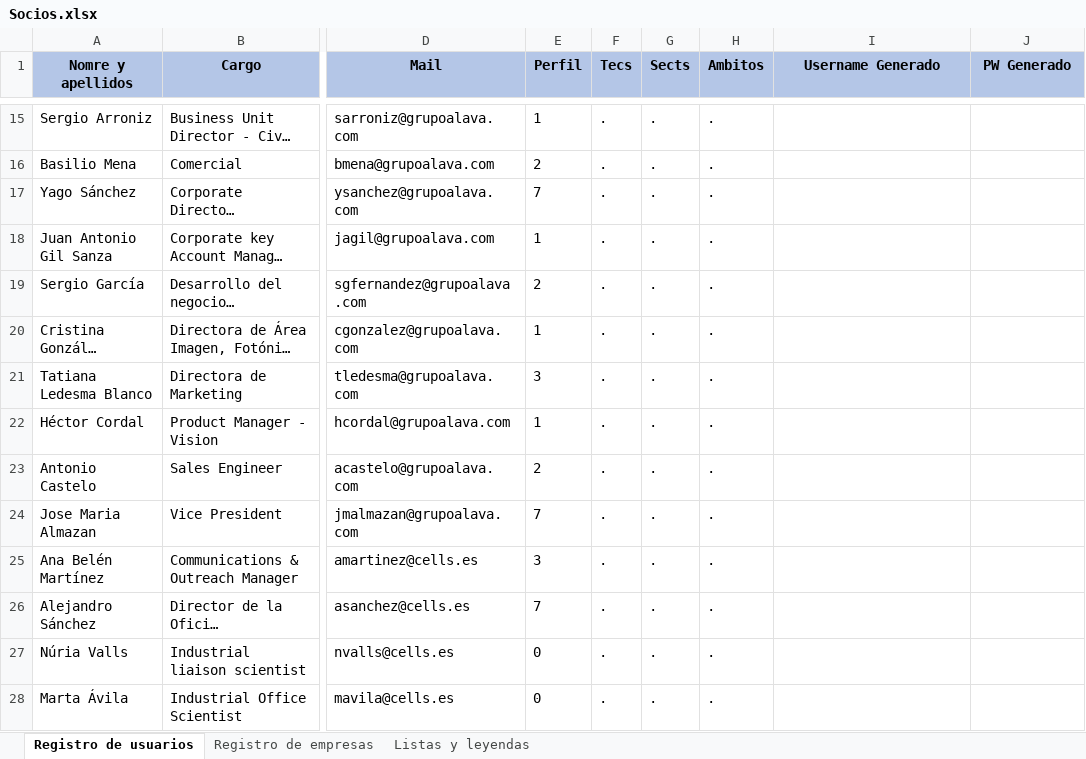
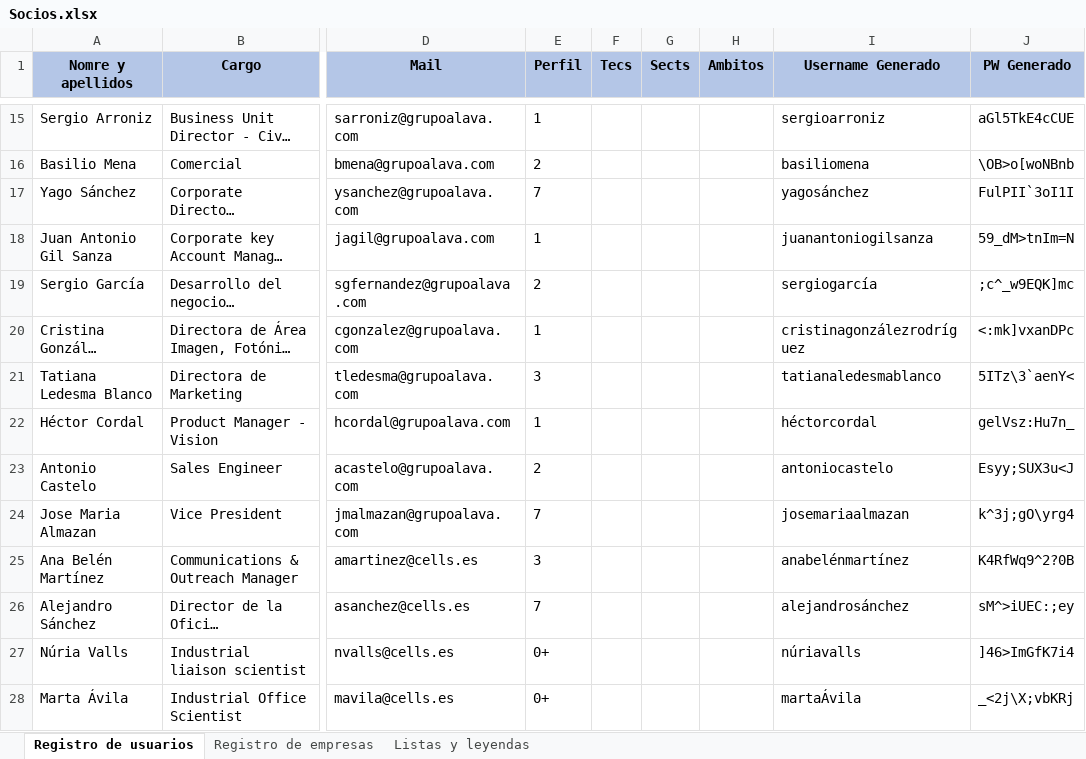
Before and after one commit to JavierCanalesV/Secpholand, an Excel workbook: MyProject2/Content/Excels/Socios.xlsx, sheet Registro de usuarios, drawn as a sheet; only a part is shown, gaps mark what is left out; long unchanged cells end in …; values as stored, in another font and other column widths than the file's, no borders; the diff covers the shown part only; the diff names each change by its address in the sheet, - before the commit and + after, or states it on an @@ line.

Commit message:
Usuarios registrados

```diff
--- a/MyProject2/Content/Excels/Socios.xlsx (sheet Registro de usuarios)
+++ b/MyProject2/Content/Excels/Socios.xlsx (sheet Registro de usuarios)
-F15:F28 (Tecs): .
+F15:F28 (Tecs): (empty)
-G15:G28 (Sects): .
+G15:G28 (Sects): (empty)
-H15:H28 (Ambitos): .
+H15:H28 (Ambitos): (empty)
-I15 (Username Generado): (empty)
+I15 (Username Generado): sergioarroniz
-J15 (PW Generado): (empty)
+J15 (PW Generado): aGl5TkE4cCUE
-I16 (Username Generado): (empty)
+I16 (Username Generado): basiliomena
-J16 (PW Generado): (empty)
+J16 (PW Generado): \OB>o[woNBnb
-I17 (Username Generado): (empty)
+I17 (Username Generado): yagosánchez
-J17 (PW Generado): (empty)
+J17 (PW Generado): FulPII`3oI1I
-I18 (Username Generado): (empty)
+I18 (Username Generado): juanantoniogilsanza
-J18 (PW Generado): (empty)
+J18 (PW Generado): 59_dM>tnIm=N
-I19 (Username Generado): (empty)
+I19 (Username Generado): sergiogarcía
-J19 (PW Generado): (empty)
+J19 (PW Generado): ;c^_w9EQK]mc
-I20 (Username Generado): (empty)
+I20 (Username Generado): cristinagonzálezrodríguez
-J20 (PW Generado): (empty)
+J20 (PW Generado): <:mk]vxanDPc
-I21 (Username Generado): (empty)
+I21 (Username Generado): tatianaledesmablanco
-J21 (PW Generado): (empty)
+J21 (PW Generado): 5ITz\3`aenY<
-I22 (Username Generado): (empty)
+I22 (Username Generado): héctorcordal
-J22 (PW Generado): (empty)
+J22 (PW Generado): gelVsz:Hu7n_
-I23 (Username Generado): (empty)
+I23 (Username Generado): antoniocastelo
-J23 (PW Generado): (empty)
+J23 (PW Generado): Esyy;SUX3u<J
-I24 (Username Generado): (empty)
+I24 (Username Generado): josemariaalmazan
-J24 (PW Generado): (empty)
+J24 (PW Generado): k^3j;gO\yrg4
-I25 (Username Generado): (empty)
+I25 (Username Generado): anabelénmartínez
-J25 (PW Generado): (empty)
+J25 (PW Generado): K4RfWq9^2?0B
-I26 (Username Generado): (empty)
+I26 (Username Generado): alejandrosánchez
-J26 (PW Generado): (empty)
+J26 (PW Generado): sM^>iUEC:;ey
-E27:E28 (Perfil): 0
+E27:E28 (Perfil): 0+
-I27 (Username Generado): (empty)
+I27 (Username Generado): núriavalls
-J27 (PW Generado): (empty)
+J27 (PW Generado): ]46>ImGfK7i4
-I28 (Username Generado): (empty)
+I28 (Username Generado): martaÁvila
-J28 (PW Generado): (empty)
+J28 (PW Generado): _<2j\X;vbKRj
```
Also changed, not shown: 154 edited cells elsewhere in this sheet, sheet Registro de empresas, 1 other file.
